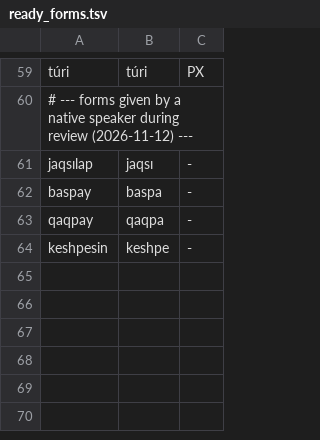
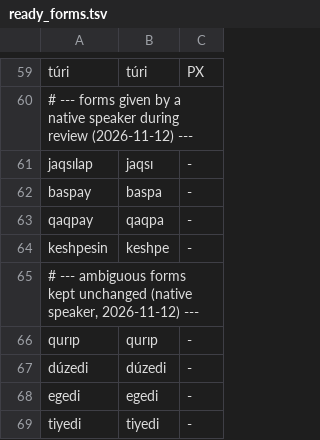
Before and after one commit to erinshek/pg-kaasearch, a TSV file: kaastem/kaastem/data/ready_forms.tsv, drawn as a sheet; only a part is shown, gaps mark what is left out; the diff names each change by its address in the sheet, - before the commit and + after, or states it on an @@ line.

Commit message:
add: kaastem 0.2.0 with resolved language questions

```diff
--- a/kaastem/kaastem/data/ready_forms.tsv
+++ b/kaastem/kaastem/data/ready_forms.tsv
+row 65: # --- ambiguous forms kept unchanged (native speaker, 2026-11-12) ---
+row 66: qurıp | qurıp | -
+row 67: dúzedi | dúzedi | -
+row 68: egedi | egedi | -
+row 69: tiyedi | tiyedi | -
```
Also changed, not shown: kaastem/kaastem/data/prefer.tsv, 14 other files.
